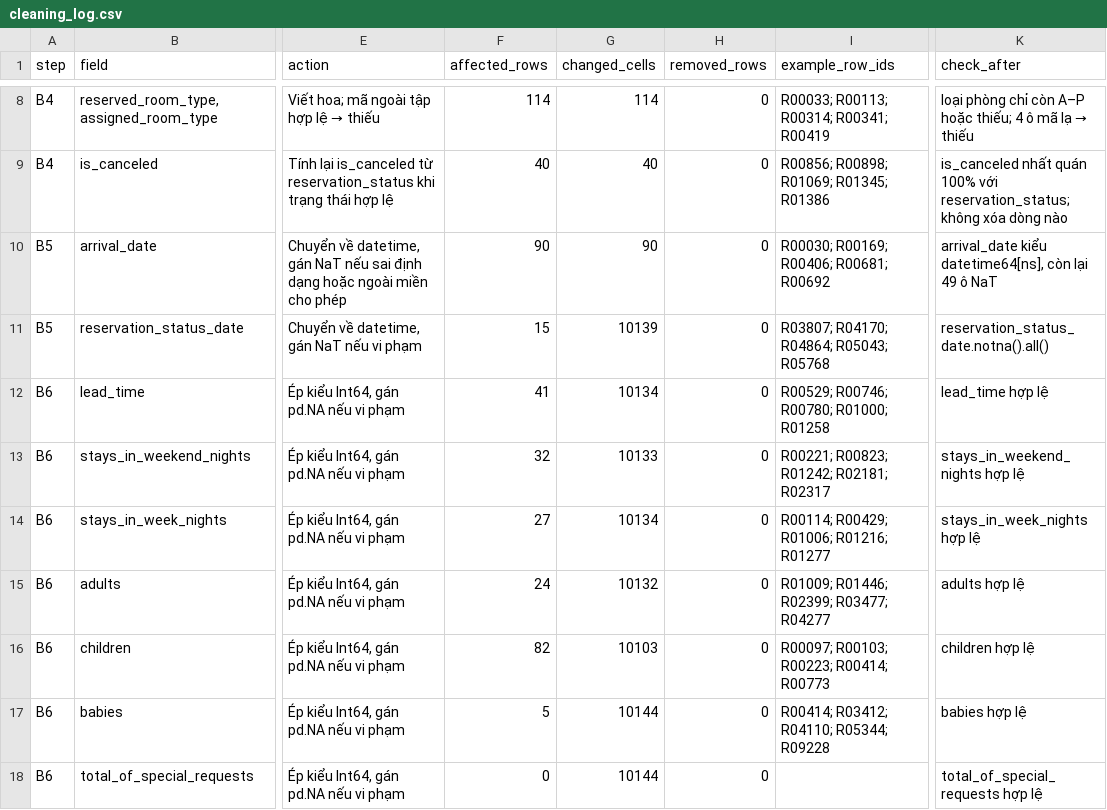
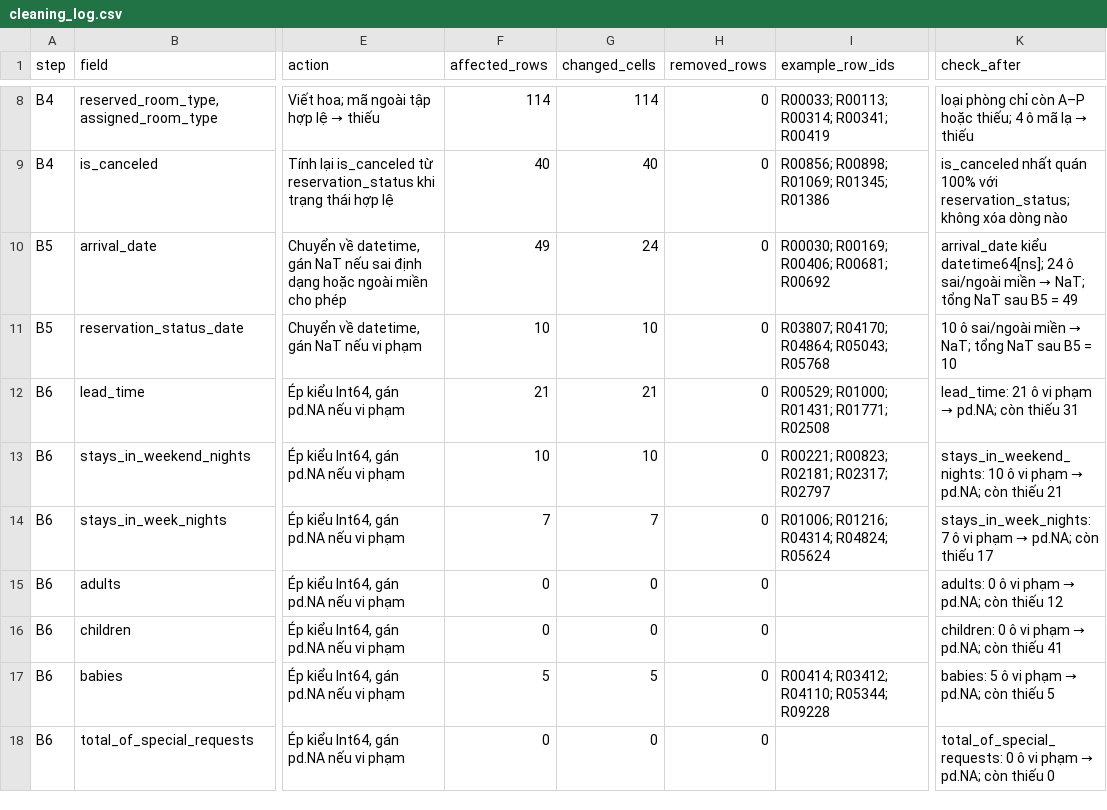
Before and after one commit to hanhathuy/hotel-booking-analysis, a CSV file: outputs/cleaning_log.csv, drawn as a sheet; only a part is shown, gaps mark what is left out; the diff covers the shown part only; the diff names each change by its address in the sheet, - before the commit and + after, or states it on an @@ line.

```diff
--- a/outputs/cleaning_log.csv
+++ b/outputs/cleaning_log.csv
-F10 (affected_rows): 90
+F10 (affected_rows): 49
-G10 (changed_cells): 90
+G10 (changed_cells): 24
@@ K10 (check_after): arrival_date kiểu datetime64[ns], còn lại 49 ô NaT → arrival_date kiểu datetime64[ns]; 24 ô sai/ngoài miền → NaT; tổng NaT sau B5 = 49 @@
-F11 (affected_rows): 15
+F11 (affected_rows): 10
-G11 (changed_cells): 10139
+G11 (changed_cells): 10
@@ K11 (check_after): reservation_status_date.notna().all() → 10 ô sai/ngoài miền → NaT; tổng NaT sau B5 = 10 @@
-F12 (affected_rows): 41
+F12 (affected_rows): 21
-G12 (changed_cells): 10134
+G12 (changed_cells): 21
-I12 (example_row_ids): R00529; R00746; R00780; R01000; R01258
+I12 (example_row_ids): R00529; R01000; R01431; R01771; R02508
@@ K12 (check_after): lead_time hợp lệ → lead_time: 21 ô vi phạm → pd.NA; còn thiếu 31 @@
-F13 (affected_rows): 32
+F13 (affected_rows): 10
-G13 (changed_cells): 10133
+G13 (changed_cells): 10
-I13 (example_row_ids): R00221; R00823; R01242; R02181; R02317
+I13 (example_row_ids): R00221; R00823; R02181; R02317; R02797
@@ K13 (check_after): stays_in_weekend_nights hợp lệ → stays_in_weekend_nights: 10 ô vi phạm → pd.NA; còn thiếu 21 @@
-F14 (affected_rows): 27
+F14 (affected_rows): 7
-G14 (changed_cells): 10134
+G14 (changed_cells): 7
-I14 (example_row_ids): R00114; R00429; R01006; R01216; R01277
+I14 (example_row_ids): R01006; R01216; R04314; R04824; R05624
@@ K14 (check_after): stays_in_week_nights hợp lệ → stays_in_week_nights: 7 ô vi phạm → pd.NA; còn thiếu 17 @@
-F15 (affected_rows): 24
+F15 (affected_rows): 0
-G15 (changed_cells): 10132
+G15 (changed_cells): 0
-I15 (example_row_ids): R01009; R01446; R02399; R03477; R04277
+I15 (example_row_ids): (empty)
@@ K15 (check_after): adults hợp lệ → adults: 0 ô vi phạm → pd.NA; còn thiếu 12 @@
-F16 (affected_rows): 82
+F16 (affected_rows): 0
-G16 (changed_cells): 10103
+G16 (changed_cells): 0
-I16 (example_row_ids): R00097; R00103; R00223; R00414; R00773
+I16 (example_row_ids): (empty)
@@ K16 (check_after): children hợp lệ → children: 0 ô vi phạm → pd.NA; còn thiếu 41 @@
-G17 (changed_cells): 10144
+G17 (changed_cells): 5
@@ K17 (check_after): babies hợp lệ → babies: 5 ô vi phạm → pd.NA; còn thiếu 5 @@
-G18 (changed_cells): 10144
+G18 (changed_cells): 0
@@ K18 (check_after): total_of_special_requests hợp lệ → total_of_special_requests: 0 ô vi phạm → pd.NA; còn thiếu 0 @@
```
Also changed, not shown: 10 edited cells elsewhere in this file, outputs/tables/a_issue_catalog.csv, outputs/tables/q01_before_after.csv, 13 other files.
